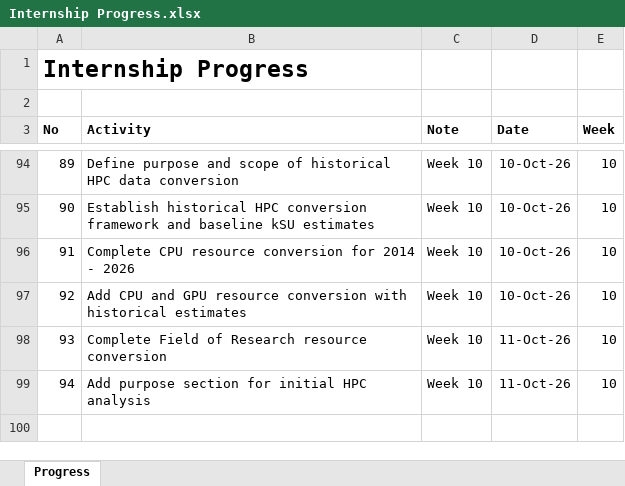
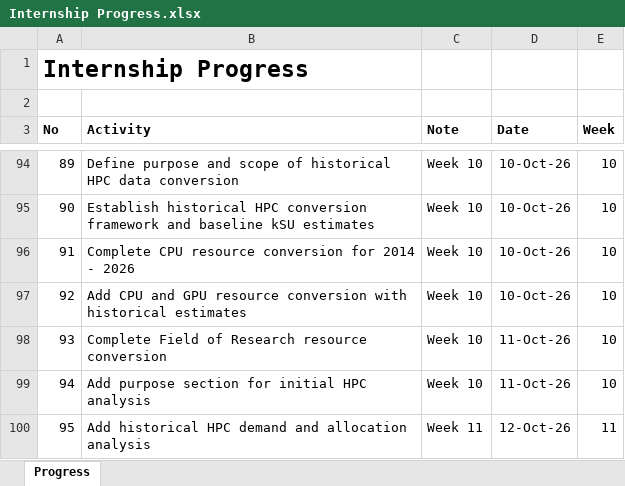
Before and after one commit to yusufkurniar/aas-supercomputing-demand-forecasting, an Excel workbook: assets/progress/Internship Progress.xlsx, sheet Progress, drawn as a sheet; only a part is shown, gaps mark what is left out; values as stored, in another font and other column widths than the file's, no borders; the diff names each change by its address in the sheet, - before the commit and + after, or states it on an @@ line.

Commit message:
Add historical HPC demand and allocation analysis
- Validate annual demand and allocation data for 2014–2026.
- Calculate annual growth rates, demand–allocation gaps, and fulfilment rates.
- Visualise historical HPC demand and allocation trends.
- Identify changes in demand, allocation, and fulfilment over time.
- Document initial findings and historical comparability limitations.
- Preserve converted datasets without modifying original observations.

```diff
--- a/assets/progress/Internship Progress.xlsx (sheet Progress)
+++ b/assets/progress/Internship Progress.xlsx (sheet Progress)
+row 100: 95 | Add historical HPC demand and allocation analysis | Week 11 | 12-Oct-26 | 11
```
Also changed, not shown: 4 other files.
